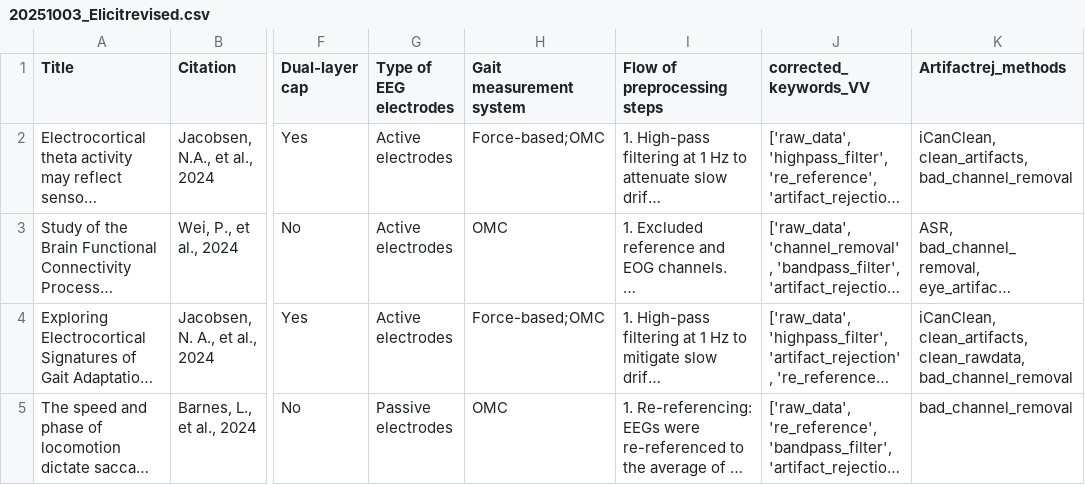
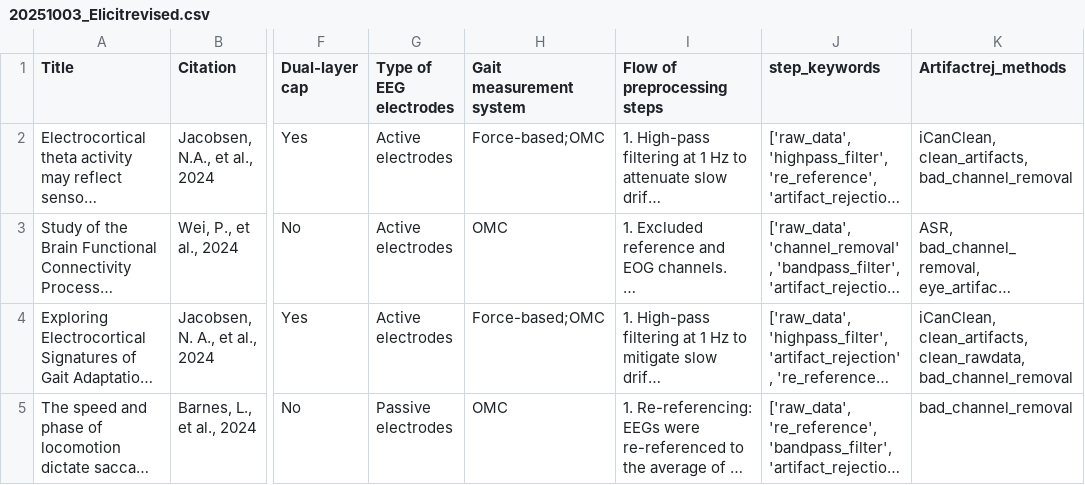
Before and after one commit to vaishvd/LitExtract, a CSV file: data/20251003_Elicitrevised.csv, drawn as a sheet; only a part is shown, gaps mark what is left out; long unchanged cells end in …; the diff names each change by its address in the sheet, - before the commit and + after, or states it on an @@ line.

Commit message:
Update Elicit output

```diff
--- a/data/20251003_Elicitrevised.csv
+++ b/data/20251003_Elicitrevised.csv
-J1: corrected_keywords_VV
+J1: step_keywords
```
